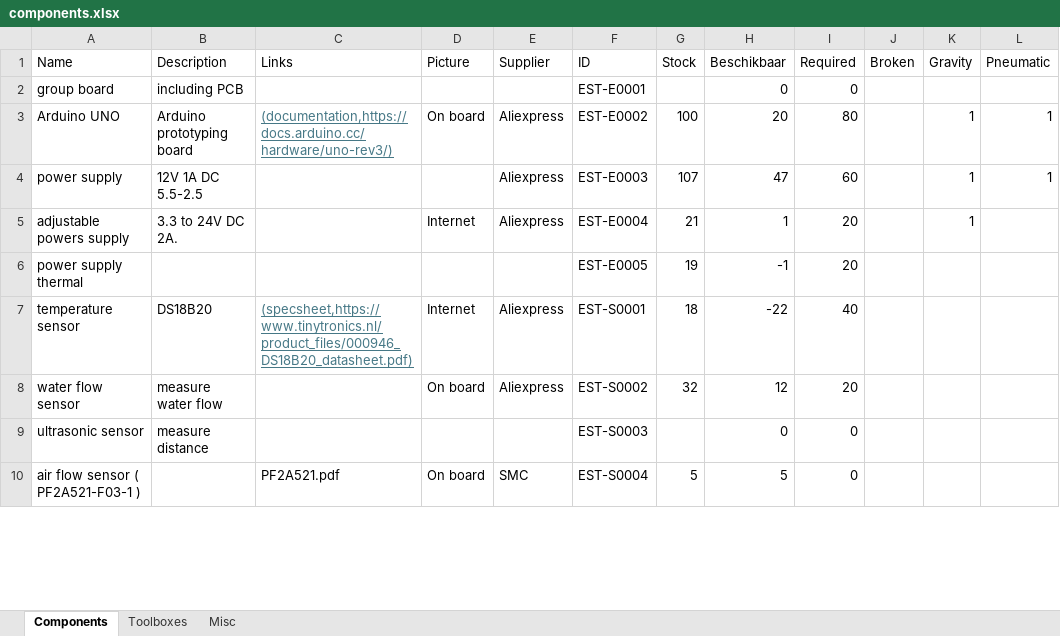
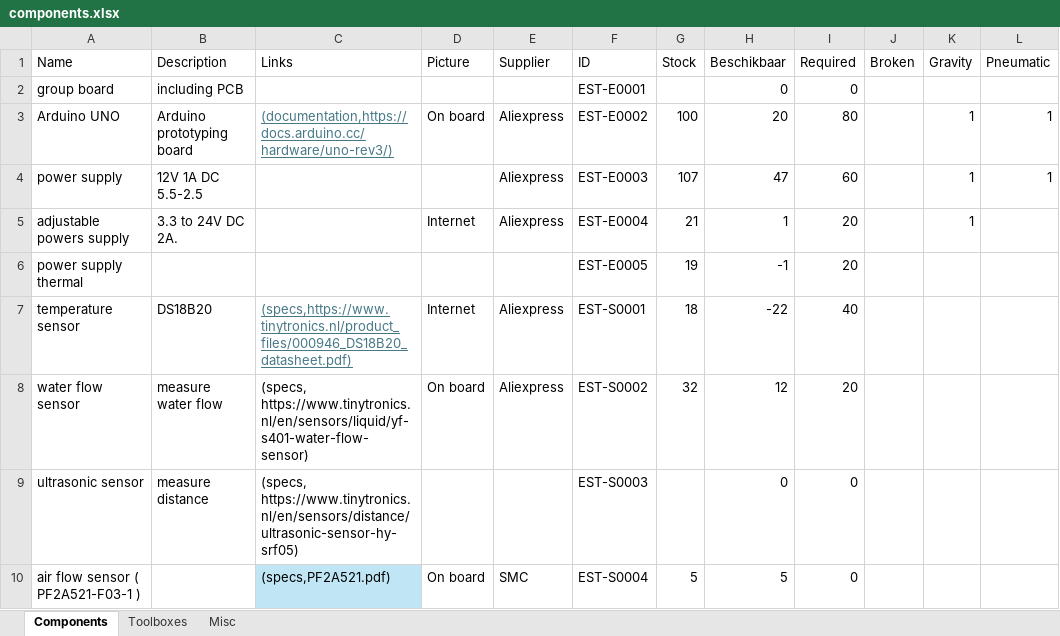
Before and after one commit to Energy-Storage-and-Transport/Energy-Storage-and-Transport.github.io, an Excel workbook: data/components.xlsx, sheet Components, drawn as a sheet; only a part is shown; values as stored, in another font and other column widths than the file's, no borders; conditional formats and table styles not drawn; the diff covers the shown part only; the diff names each change by its address in the sheet, - before the commit and + after, or states it on an @@ line.

Commit message:
Added links to components

```diff
--- a/data/components.xlsx (sheet Components)
+++ b/data/components.xlsx (sheet Components)
-C7 (Links): (specsheet,https://www.tinytronics.nl/product_files/000946_DS18B20_datasheet.pdf)
+C7 (Links): (specs,https://www.tinytronics.nl/product_files/000946_DS18B20_datasheet.pdf)
-C8 (Links): (empty)
+C8 (Links): (specs, https://www.tinytronics.nl/en/sensors/liquid/yf-s401-water-flow-sensor)
-C9 (Links): (empty)
+C9 (Links): (specs, https://www.tinytronics.nl/en/sensors/distance/ultrasonic-sensor-hy-srf05)
-C10 (Links): PF2A521.pdf
+C10 (Links): (specs,PF2A521.pdf)
-C10 fill: none
+C10 fill: #C0E6F5
```
Also changed, not shown: 8 edited cells and cell formats elsewhere in this sheet, 3 other files.
